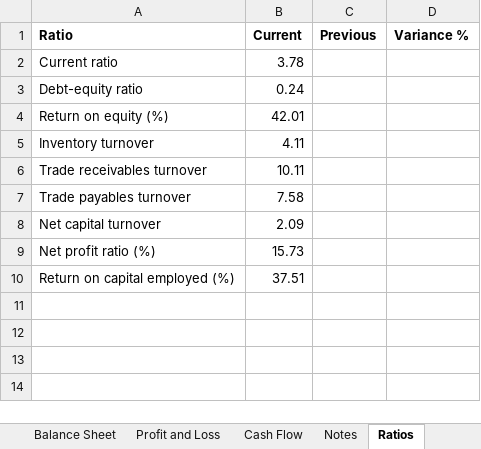
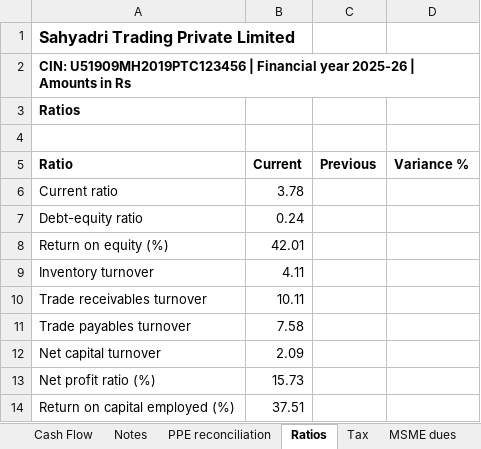
Before and after one commit to magnetomohit-jpg/ca-agent-skill, an Excel workbook: examples/demo-company/reports/financial_statements.xlsx, sheet Ratios, drawn as a sheet; values as stored, in another font and other column widths than the file's, no borders; the diff names each change by its address in the sheet, - before the commit and + after, or states it on an @@ line.

```diff
--- a/examples/demo-company/reports/financial_statements.xlsx (sheet Ratios)
+++ b/examples/demo-company/reports/financial_statements.xlsx (sheet Ratios)
+sheet tab: PPE reconciliation
+sheet tab: Tax
+sheet tab: MSME dues
+row 1: Sahyadri Trading Private Limited
+row 2: CIN: U51909MH2019PTC123456 | Financial year 2025-26 | Amounts in Rs
+row 3: Ratios
+row 4: (empty)
```
Also changed, not shown: sheet Notes, sheet Profit and Loss, sheet Balance Sheet, sheet Cash Flow, 24 other files.
